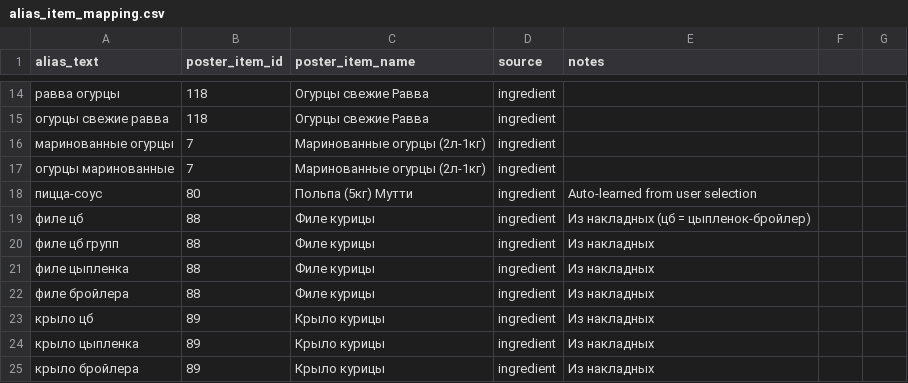
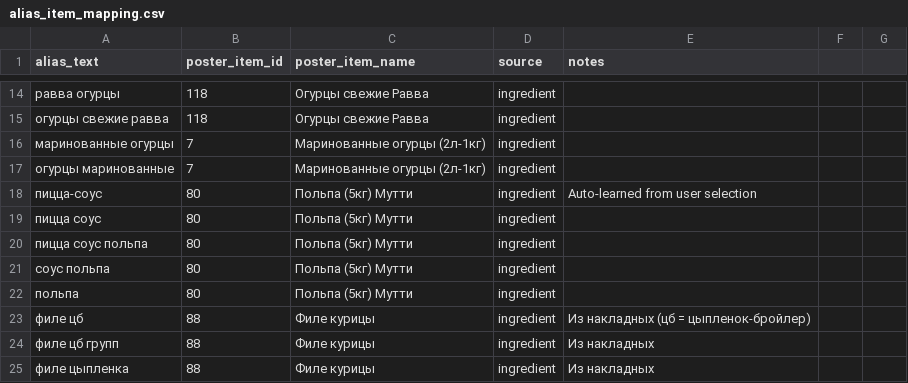
Before and after one commit to Muahhidun/poster-helper-bot, a CSV file: data/alias_item_mapping.csv, drawn as a sheet; only a part is shown, gaps mark what is left out; the shorter side is filled out with more unchanged rows.

Commit message:
Add aliases for Polpa (Mutti)

```diff
--- a/data/alias_item_mapping.csv
+++ b/data/alias_item_mapping.csv
@@ -18,2 +18,6 @@ alias_text,poster_item_id,poster_item_name,source,notes
 пицца-соус,80,Польпа (5кг) Мутти,ingredient,Auto-learned from user selection
+пицца соус,80,Польпа (5кг) Мутти,ingredient,
+пицца соус польпа,80,Польпа (5кг) Мутти,ingredient,
+соус польпа,80,Польпа (5кг) Мутти,ingredient,
+польпа,80,Польпа (5кг) Мутти,ingredient,
 филе цб,88,Филе курицы,ingredient,Из накладных (цб = цыпленок-бройлер)
```
